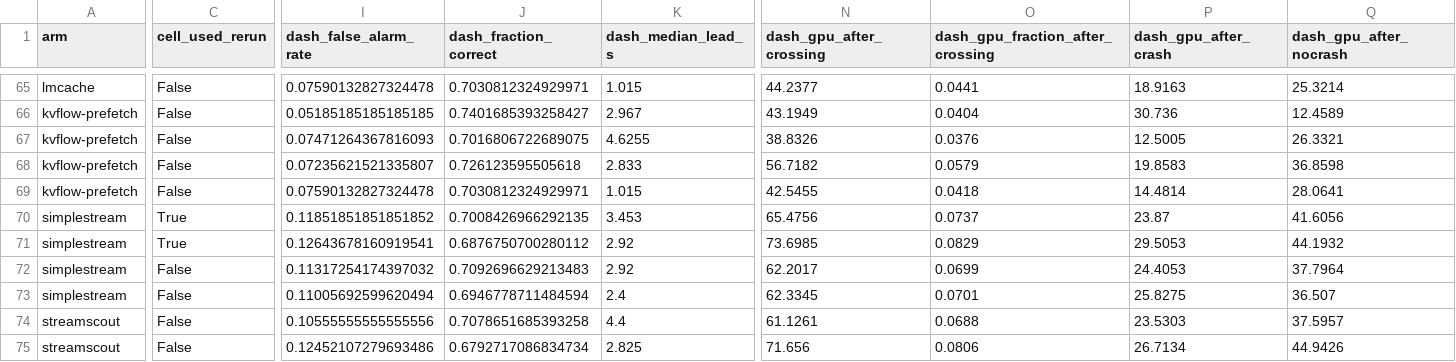
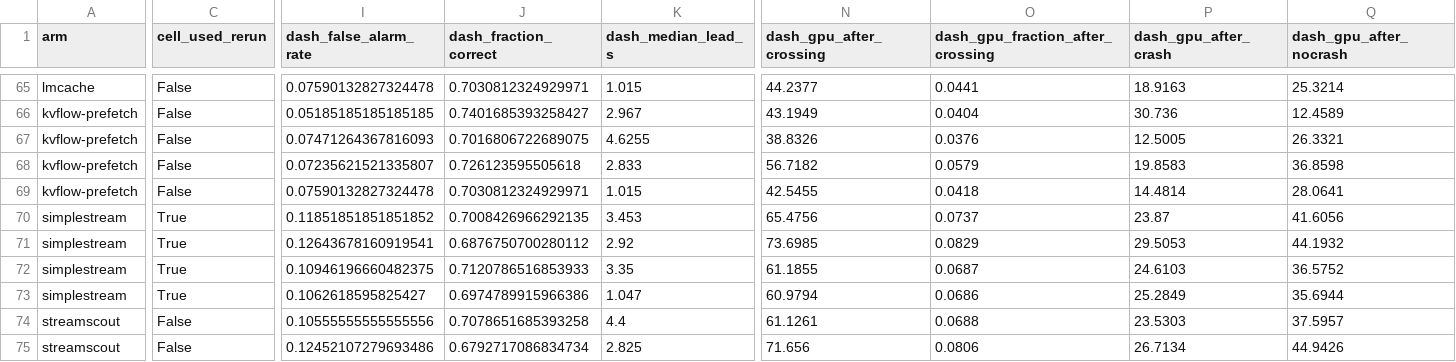
Before and after one commit to nesl/fm-switching, a CSV file: reports/figures/episodic_scores.csv, drawn as a sheet; only a part is shown, gaps mark what is left out; the diff covers the shown part only; the diff names each change by its address in the sheet, - before the commit and + after, or states it on an @@ line.

```diff
--- a/reports/figures/episodic_scores.csv
+++ b/reports/figures/episodic_scores.csv
-C72:C73 (cell_used_rerun): False
+C72:C73 (cell_used_rerun): True
-I72 (dash_false_alarm_rate): 0.11317254174397032
+I72 (dash_false_alarm_rate): 0.10946196660482375
-J72 (dash_fraction_correct): 0.7092696629213483
+J72 (dash_fraction_correct): 0.7120786516853933
-K72 (dash_median_lead_s): 2.92
+K72 (dash_median_lead_s): 3.35
-N72 (dash_gpu_after_crossing): 62.2017
+N72 (dash_gpu_after_crossing): 61.1855
-O72 (dash_gpu_fraction_after_crossing): 0.0699
+O72 (dash_gpu_fraction_after_crossing): 0.0687
-P72 (dash_gpu_after_crash): 24.4053
+P72 (dash_gpu_after_crash): 24.6103
-Q72 (dash_gpu_after_nocrash): 37.7964
+Q72 (dash_gpu_after_nocrash): 36.5752
-I73 (dash_false_alarm_rate): 0.11005692599620494
+I73 (dash_false_alarm_rate): 0.1062618595825427
-J73 (dash_fraction_correct): 0.6946778711484594
+J73 (dash_fraction_correct): 0.6974789915966386
-K73 (dash_median_lead_s): 2.4
+K73 (dash_median_lead_s): 1.047
-N73 (dash_gpu_after_crossing): 62.3345
+N73 (dash_gpu_after_crossing): 60.9794
-O73 (dash_gpu_fraction_after_crossing): 0.0701
+O73 (dash_gpu_fraction_after_crossing): 0.0686
-P73 (dash_gpu_after_crash): 25.8275
+P73 (dash_gpu_after_crash): 25.2849
-Q73 (dash_gpu_after_nocrash): 36.507
+Q73 (dash_gpu_after_nocrash): 35.6944
```
Also changed, not shown: 25 edited cells elsewhere in this file, 3 other files.
